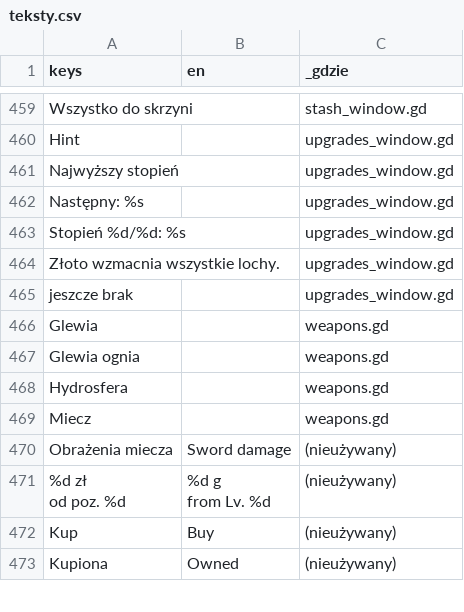
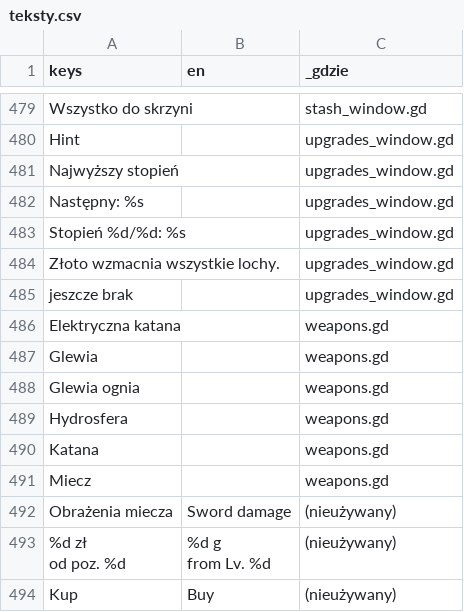
Before and after one commit to slota145/Watra-Mobile, a CSV file: translations/teksty.csv, drawn as a sheet; only a part is shown, gaps mark what is left out; the shorter side is filled out with more unchanged rows; the diff covers the shown part only; the diff names each change by its address in the sheet, - before the commit and + after, or states it on an @@ line.

```diff
--- a/translations/teksty.csv
+++ b/translations/teksty.csv
+row 486: Elektryczna katana |  | weapons.gd
+row 490: Katana |  | weapons.gd
```
Also changed, not shown: 20 added rows elsewhere in this file, 48 other files.
